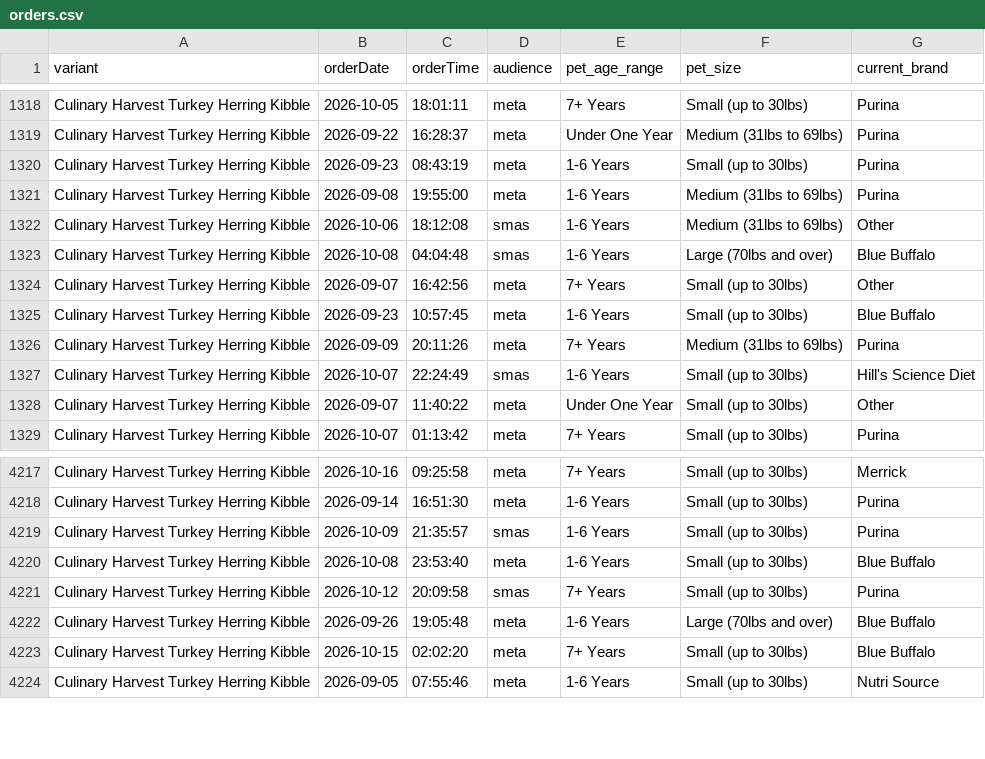
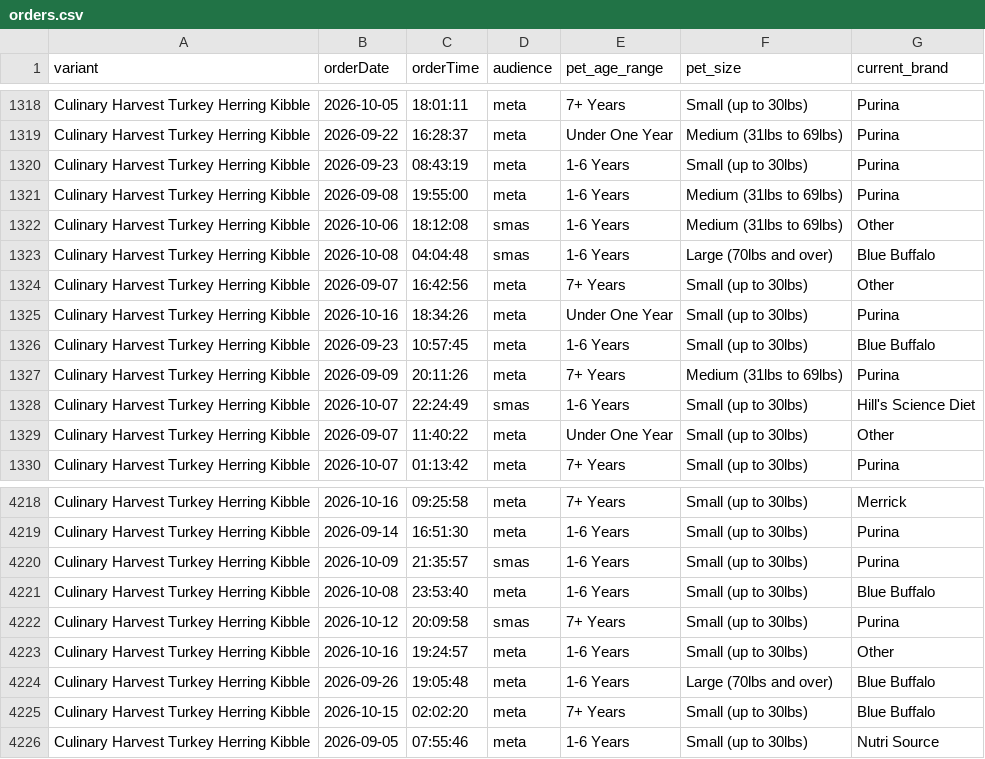
Before and after one commit to simonsmas/CH-report-data, a CSV file: orders.csv, drawn as a sheet; only a part is shown, gaps mark what is left out.

Commit message:
Update Culinary Harvest orders: 4880 orders + 321 sim — 2026-10-16T19:31:26.295Z

```diff
--- a/orders.csv
+++ b/orders.csv
@@ -1324,2 +1324,3 @@ Culinary Harvest Turkey Herring Kibble,2026-10-08,04:04:48,smas,1-6 Years,Large
 Culinary Harvest Turkey Herring Kibble,2026-09-07,16:42:56,meta,7+ Years,Small (up to 30lbs),Other
+Culinary Harvest Turkey Herring Kibble,2026-10-16,18:34:26,meta,Under One Year,Small (up to 30lbs),Purina
 Culinary Harvest Turkey Herring Kibble,2026-09-23,10:57:45,meta,1-6 Years,Small (up to 30lbs),Blue Buffalo
@@ -4221,2 +4222,3 @@ Culinary Harvest Turkey Herring Kibble,2026-10-08,23:53:40,meta,1-6 Years,Small
 Culinary Harvest Turkey Herring Kibble,2026-10-12,20:09:58,smas,7+ Years,Small (up to 30lbs),Purina
+Culinary Harvest Turkey Herring Kibble,2026-10-16,19:24:57,meta,1-6 Years,Small (up to 30lbs),Other
 Culinary Harvest Turkey Herring Kibble,2026-09-26,19:05:48,meta,1-6 Years,Large (70lbs and over),Blue Buffalo
```
